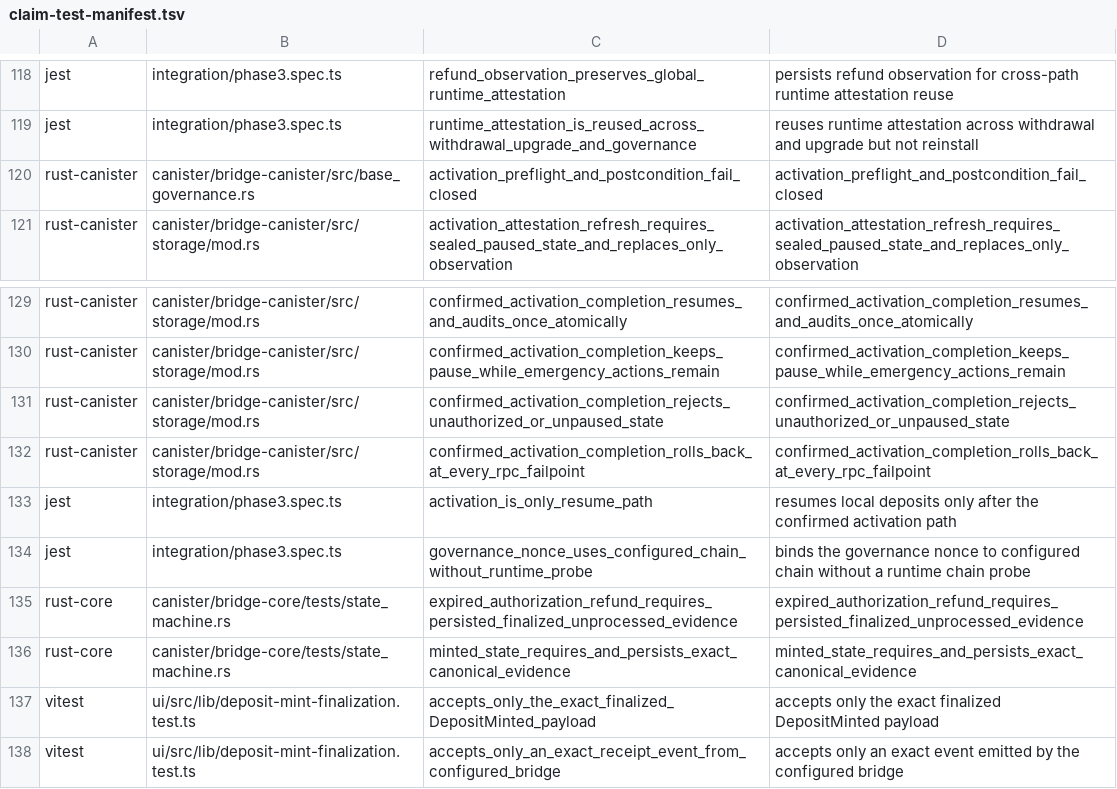
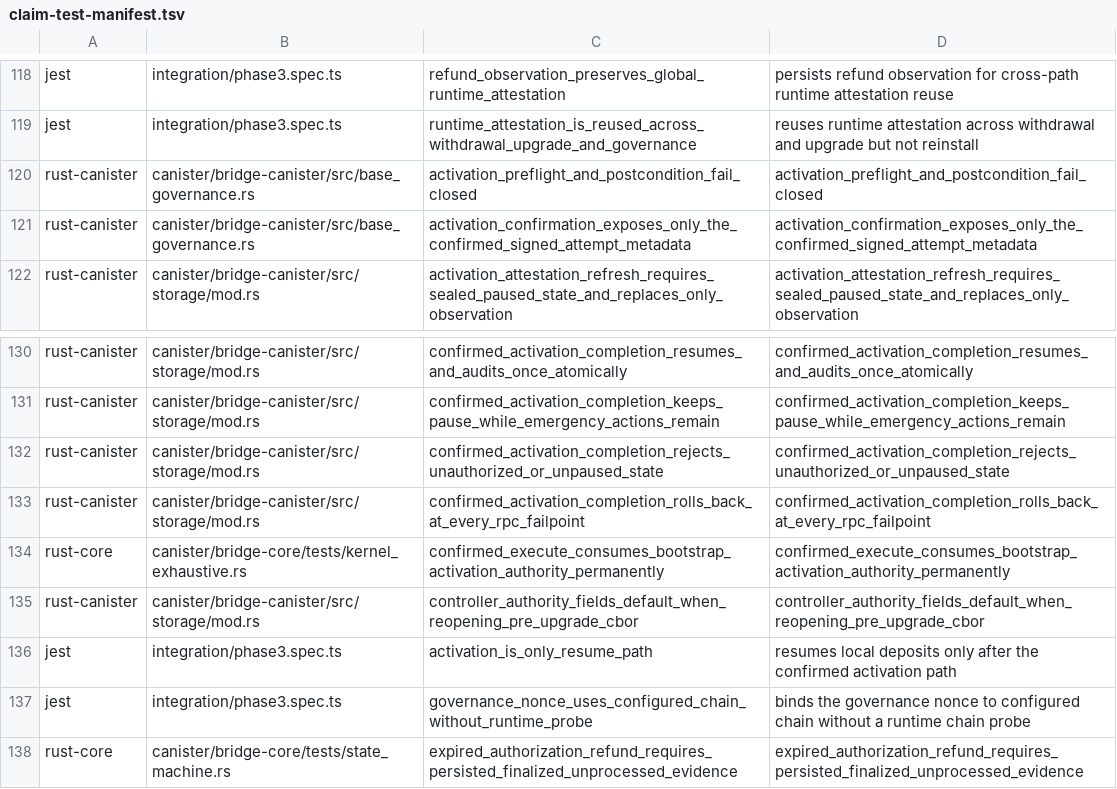
Before and after one commit to humandebri/Bridge, a TSV file: verification/claim-test-manifest.tsv, drawn as a sheet; only a part is shown, gaps mark what is left out; the shorter side is filled out with more unchanged rows; the diff names each change by its address in the sheet, - before the commit and + after, or states it on an @@ line.

```diff
--- a/verification/claim-test-manifest.tsv
+++ b/verification/claim-test-manifest.tsv
+row 121: rust-canister | canister/bridge-canister/src/base_governance.rs | activation_confirmation_exposes_only_the_confirmed_signed_attempt_metadata | activation_confirmation_exposes_only_the_confirmed_signed_attempt_metadata
+row 134: rust-core | canister/bridge-core/tests/kernel_exhaustive.rs | confirmed_execute_consumes_bootstrap_activation_authority_permanently | confirmed_execute_consumes_bootstrap_activation_authority_permanently
+row 135: rust-canister | canister/bridge-canister/src/storage/mod.rs | controller_authority_fields_default_when_reopening_pre_upgrade_cbor | controller_authority_fields_default_when_reopening_pre_upgrade_cbor
```
Also changed, not shown: verification/claims.tsv, verification/verus/manifest.tsv, 15 other files.
